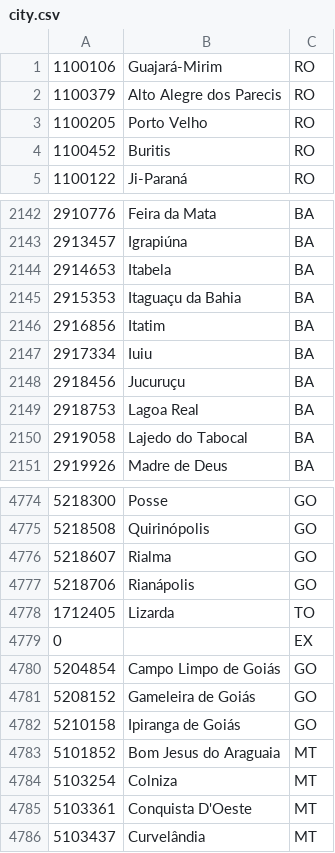
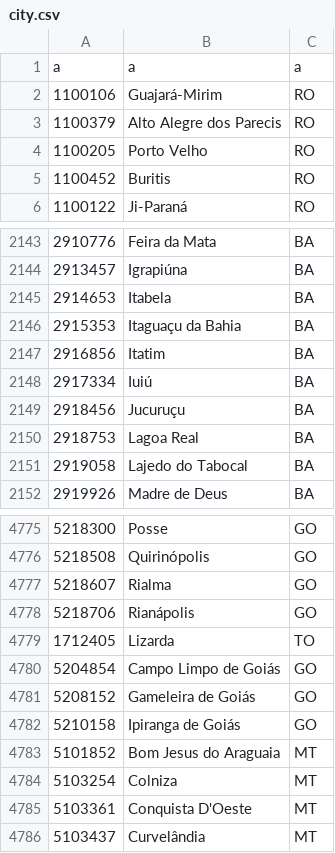
Before and after one commit to FelipeStillner/TrabalhoBD1, a CSV file: finalCsv/city.csv, drawn as a sheet; only a part is shown, gaps mark what is left out.

```diff
--- a/finalCsv/city.csv
+++ b/finalCsv/city.csv
@@ -1 +1,2 @@
+a,a,a
 1100106,Guajará-Mirim,RO
@@ -2146,3 +2147,3 @@
 2916856,Itatim,BA
-2917334,Iuiu,BA
+2917334,Iuiú,BA
 2918456,Jucuruçu,BA
@@ -4778,3 +4779,2 @@
 1712405,Lizarda,TO
-0,,EX
 5204854,Campo Limpo de Goiás,GO
```
Also changed, not shown: 9 other files.
